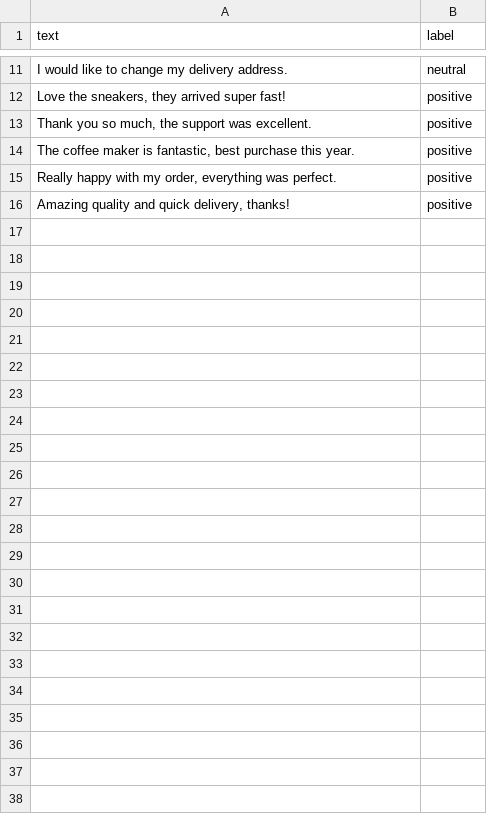
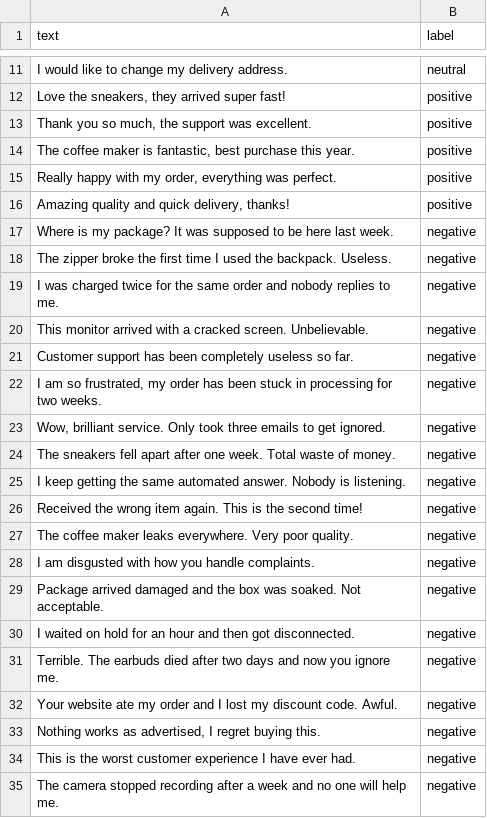
Before and after one commit to CALL-ME-TATA/Retail_Chatbot, a CSV file: data/processed/test_labeled.csv, drawn as a sheet; only a part is shown, gaps mark what is left out; the diff covers the shown part only.

```diff
--- a/data/processed/test_labeled.csv
+++ b/data/processed/test_labeled.csv
@@ -16 +16,20 @@ text,label
 "Amazing quality and quick delivery, thanks!",positive
+"Where is my package? It was supposed to be here last week.",negative
+"The zipper broke the first time I used the backpack. Useless.",negative
+"I was charged twice for the same order and nobody replies to me.",negative
+"This monitor arrived with a cracked screen. Unbelievable.",negative
+"Customer support has been completely useless so far.",negative
+"I am so frustrated, my order has been stuck in processing for two weeks.",negative
+"Wow, brilliant service. Only took three emails to get ignored.",negative
+"The sneakers fell apart after one week. Total waste of money.",negative
+"I keep getting the same automated answer. Nobody is listening.",negative
+"Received the wrong item again. This is the second time!",negative
+"The coffee maker leaks everywhere. Very poor quality.",negative
+"I am disgusted with how you handle complaints.",negative
+"Package arrived damaged and the box was soaked. Not acceptable.",negative
+"I waited on hold for an hour and then got disconnected.",negative
+"Terrible. The earbuds died after two days and now you ignore me.",negative
+"Your website ate my order and I lost my discount code. Awful.",negative
+"Nothing works as advertised, I regret buying this.",negative
+"This is the worst customer experience I have ever had.",negative
+"The camera stopped recording after a week and no one will help me.",negative
```
Also changed, not shown: 72 added rows elsewhere in this file.
